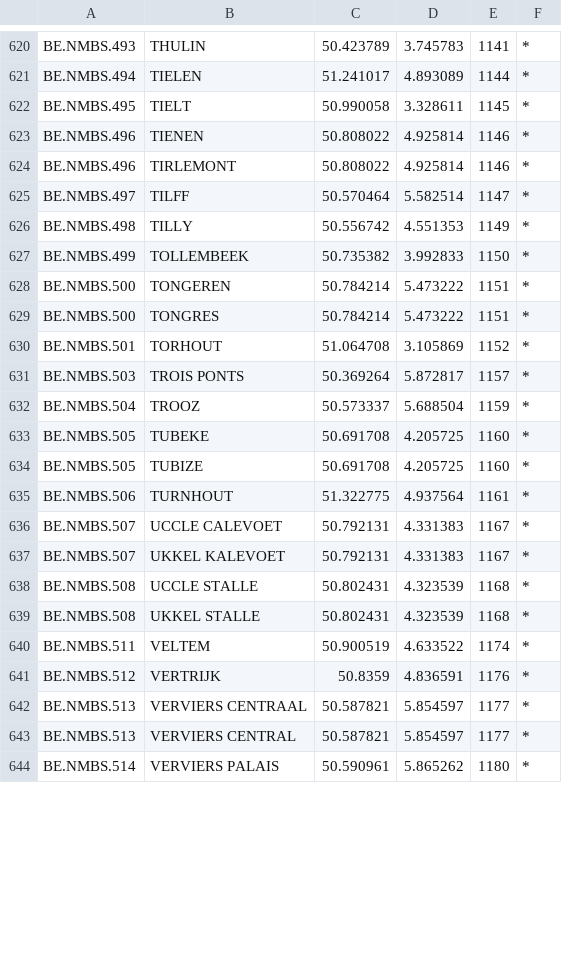
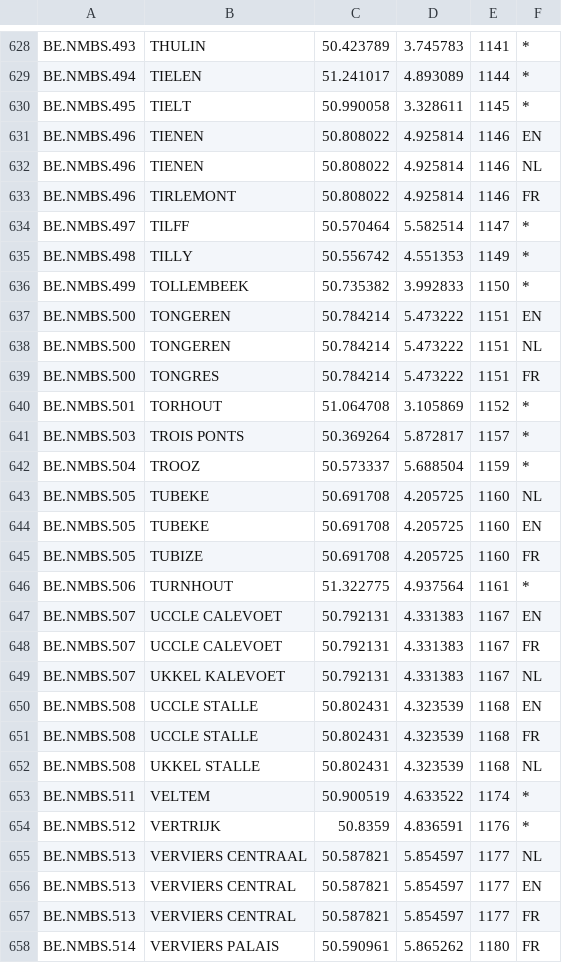
Before and after one commit to iRail/iRail, a CSV file: stationlists/BE.csv, drawn as a sheet; only a part is shown, gaps mark what is left out; the diff covers the shown part only.

Commit message:
added stationtranslations(some were missing)

```diff
--- a/stationlists/BE.csv
+++ b/stationlists/BE.csv
@@ -622,4 +630,5 @@ BE.NMBS.494;TIELEN;51.241017;4.893089;1144;*
 BE.NMBS.495;TIELT;50.990058;3.328611;1145;*
-BE.NMBS.496;TIENEN;50.808022;4.925814;1146;*
-BE.NMBS.496;TIRLEMONT;50.808022;4.925814;1146;*
+BE.NMBS.496;TIENEN;50.808022;4.925814;1146;EN
+BE.NMBS.496;TIENEN;50.808022;4.925814;1146;NL
+BE.NMBS.496;TIRLEMONT;50.808022;4.925814;1146;FR
 BE.NMBS.497;TILFF;50.570464;5.582514;1147;*
@@ -627,4 +636,5 @@ BE.NMBS.498;TILLY;50.556742;4.551353;1149;*
 BE.NMBS.499;TOLLEMBEEK;50.735382;3.992833;1150;*
-BE.NMBS.500;TONGEREN;50.784214;5.473222;1151;*
-BE.NMBS.500;TONGRES;50.784214;5.473222;1151;*
+BE.NMBS.500;TONGEREN;50.784214;5.473222;1151;EN
+BE.NMBS.500;TONGEREN;50.784214;5.473222;1151;NL
+BE.NMBS.500;TONGRES;50.784214;5.473222;1151;FR
 BE.NMBS.501;TORHOUT;51.064708;3.105869;1152;*
@@ -632,13 +642,17 @@ BE.NMBS.503;TROIS PONTS;50.369264;5.872817;1157;*
 BE.NMBS.504;TROOZ;50.573337;5.688504;1159;*
-BE.NMBS.505;TUBEKE;50.691708;4.205725;1160;*
-BE.NMBS.505;TUBIZE;50.691708;4.205725;1160;*
+BE.NMBS.505;TUBEKE;50.691708;4.205725;1160;NL
+BE.NMBS.505;TUBEKE;50.691708;4.205725;1160;EN
+BE.NMBS.505;TUBIZE;50.691708;4.205725;1160;FR
 BE.NMBS.506;TURNHOUT;51.322775;4.937564;1161;*
-BE.NMBS.507;UCCLE CALEVOET;50.792131;4.331383;1167;*
-BE.NMBS.507;UKKEL KALEVOET;50.792131;4.331383;1167;*
-BE.NMBS.508;UCCLE STALLE;50.802431;4.323539;1168;*
-BE.NMBS.508;UKKEL STALLE;50.802431;4.323539;1168;*
+BE.NMBS.507;UCCLE CALEVOET;50.792131;4.331383;1167;EN
+BE.NMBS.507;UCCLE CALEVOET;50.792131;4.331383;1167;FR
+BE.NMBS.507;UKKEL KALEVOET;50.792131;4.331383;1167;NL
+BE.NMBS.508;UCCLE STALLE;50.802431;4.323539;1168;EN
+BE.NMBS.508;UCCLE STALLE;50.802431;4.323539;1168;FR
+BE.NMBS.508;UKKEL STALLE;50.802431;4.323539;1168;NL
 BE.NMBS.511;VELTEM;50.900519;4.633522;1174;*
 BE.NMBS.512;VERTRIJK;50.8359;4.836591;1176;*
-BE.NMBS.513;VERVIERS CENTRAAL;50.587821;5.854597;1177;*
-BE.NMBS.513;VERVIERS CENTRAL;50.587821;5.854597;1177;*
-BE.NMBS.514;VERVIERS PALAIS;50.590961;5.865262;1180;*
+BE.NMBS.513;VERVIERS CENTRAAL;50.587821;5.854597;1177;NL
+BE.NMBS.513;VERVIERS CENTRAL;50.587821;5.854597;1177;EN
+BE.NMBS.513;VERVIERS CENTRAL;50.587821;5.854597;1177;FR
+BE.NMBS.514;VERVIERS PALAIS;50.590961;5.865262;1180;FR
```
Also changed, not shown: 15 added rows, 1 removed row and 29 edited cells elsewhere in this file.
